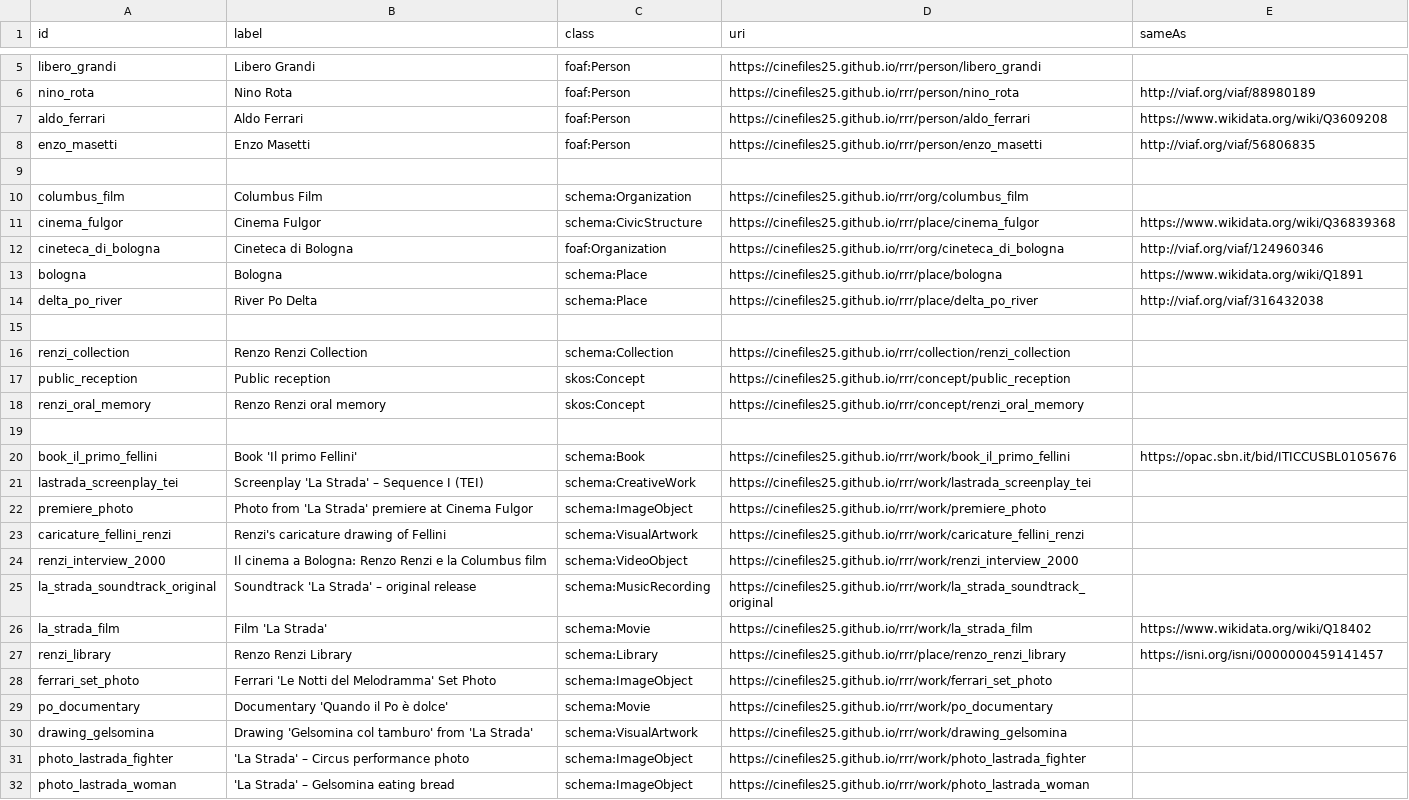
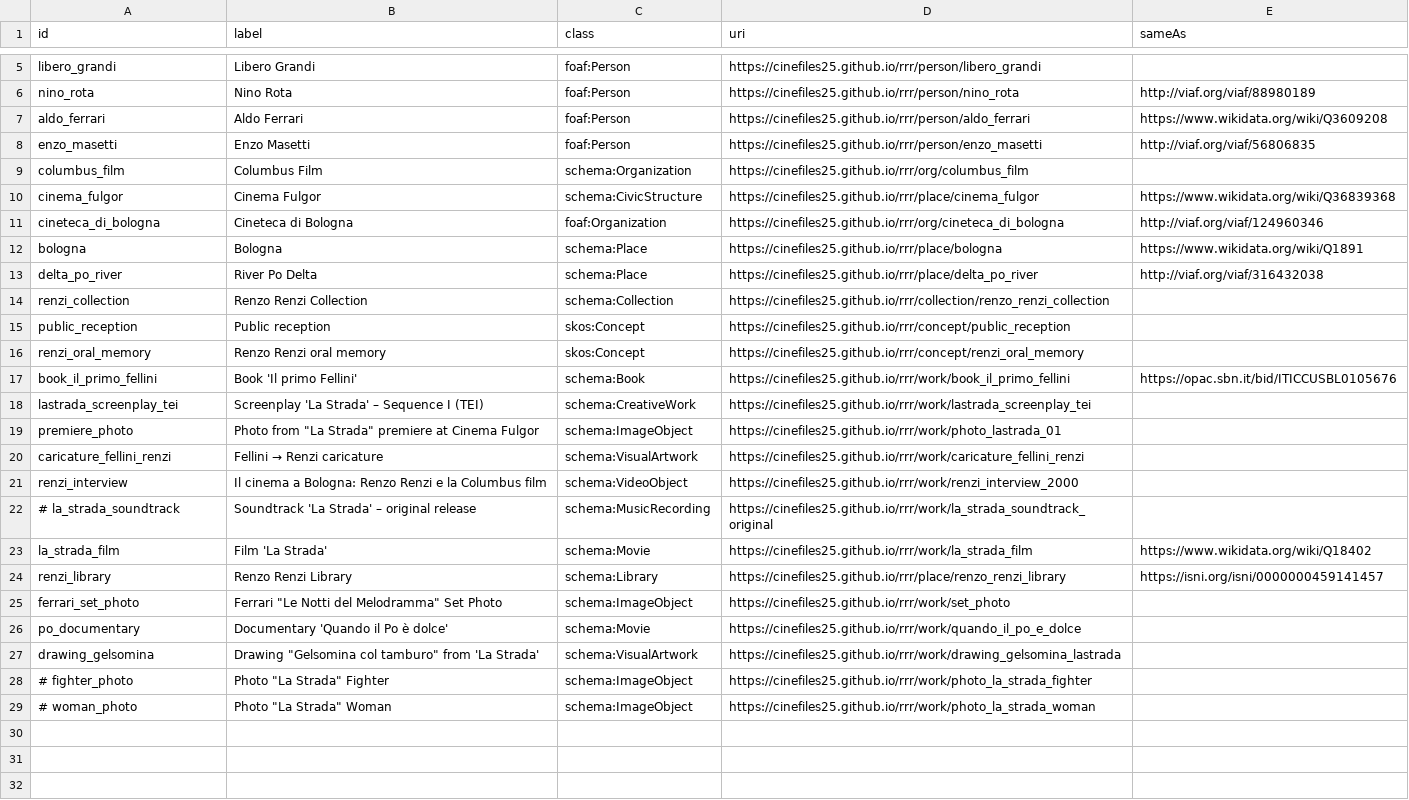
Before and after one commit to CineFiles25/TheRevolussionOfRenzoRenzi, a CSV file: csv/rrr_entities.csv, drawn as a sheet; only a part is shown, gaps mark what is left out.

```diff
--- a/csv/rrr_entities.csv
+++ b/csv/rrr_entities.csv
@@ -8,3 +8,2 @@ aldo_ferrari,Aldo Ferrari,foaf:Person,https://cinefiles25.github.io/rrr/person/a
 enzo_masetti,Enzo Masetti,foaf:Person,https://cinefiles25.github.io/rrr/person/enzo_masetti,http://viaf.org/viaf/56806835
-
 columbus_film,Columbus Film,schema:Organization,https://cinefiles25.github.io/rrr/org/columbus_film,
@@ -14,19 +13,17 @@ bologna,Bologna,schema:Place,https://cinefiles25.github.io/rrr/place/bologna,htt
 delta_po_river,River Po Delta,schema:Place,https://cinefiles25.github.io/rrr/place/delta_po_river,http://viaf.org/viaf/316432038
-
-renzi_collection,Renzo Renzi Collection,schema:Collection,https://cinefiles25.github.io/rrr/collection/renzi_collection,
+renzi_collection,Renzo Renzi Collection,schema:Collection,https://cinefiles25.github.io/rrr/collection/renzo_renzi_collection,
 public_reception,Public reception,skos:Concept,https://cinefiles25.github.io/rrr/concept/public_reception,
 renzi_oral_memory,Renzo Renzi oral memory,skos:Concept,https://cinefiles25.github.io/rrr/concept/renzi_oral_memory,
-
 book_il_primo_fellini,"Book 'Il primo Fellini'",schema:Book,https://cinefiles25.github.io/rrr/work/book_il_primo_fellini,https://opac.sbn.it/bid/ITICCUSBL0105676
 lastrada_screenplay_tei,"Screenplay 'La Strada' – Sequence I (TEI)",schema:CreativeWork,https://cinefiles25.github.io/rrr/work/lastrada_screenplay_tei,
-premiere_photo,"Photo from 'La Strada' premiere at Cinema Fulgor",schema:ImageObject,https://cinefiles25.github.io/rrr/work/premiere_photo,
-caricature_fellini_renzi,"Renzi's caricature drawing of Fellini",schema:VisualArtwork,https://cinefiles25.github.io/rrr/work/caricature_fellini_renzi,
-renzi_interview_2000,"Il cinema a Bologna: Renzo Renzi e la Columbus film",schema:VideoObject,https://cinefiles25.github.io/rrr/work/renzi_interview_2000,
-la_strada_soundtrack_original,"Soundtrack 'La Strada' – original release",schema:MusicRecording,https://cinefiles25.github.io/rrr/work/la_strada_soundtrack_original,
+premiere_photo,Photo from "La Strada" premiere at Cinema Fulgor,schema:ImageObject,https://cinefiles25.github.io/rrr/work/photo_lastrada_01,
+caricature_fellini_renzi,"Fellini → Renzi caricature",schema:VisualArtwork,https://cinefiles25.github.io/rrr/work/caricature_fellini_renzi,
+renzi_interview,"Il cinema a Bologna: Renzo Renzi e la Columbus film",schema:VideoObject,https://cinefiles25.github.io/rrr/work/renzi_interview_2000,
+# la_strada_soundtrack,"Soundtrack 'La Strada' – original release",schema:MusicRecording,https://cinefiles25.github.io/rrr/work/la_strada_soundtrack_original,
 la_strada_film,"Film 'La Strada'",schema:Movie,https://cinefiles25.github.io/rrr/work/la_strada_film,https://www.wikidata.org/wiki/Q18402
 renzi_library,Renzo Renzi Library,schema:Library,https://cinefiles25.github.io/rrr/place/renzo_renzi_library,https://isni.org/isni/0000000459141457
-ferrari_set_photo,"Ferrari 'Le Notti del Melodramma' Set Photo",schema:ImageObject,https://cinefiles25.github.io/rrr/work/ferrari_set_photo,
-po_documentary,"Documentary 'Quando il Po è dolce'",schema:Movie,https://cinefiles25.github.io/rrr/work/po_documentary,
-drawing_gelsomina,"Drawing 'Gelsomina col tamburo' from 'La Strada'",schema:VisualArtwork,https://cinefiles25.github.io/rrr/work/drawing_gelsomina,
-photo_lastrada_fighter,"'La Strada' – Circus performance photo",schema:ImageObject,https://cinefiles25.github.io/rrr/work/photo_lastrada_fighter,
-photo_lastrada_woman,"'La Strada' – Gelsomina eating bread",schema:ImageObject,https://cinefiles25.github.io/rrr/work/photo_lastrada_woman,
+ferrari_set_photo,Ferrari "Le Notti del Melodramma" Set Photo,schema:ImageObject,https://cinefiles25.github.io/rrr/work/set_photo,
+po_documentary,"Documentary 'Quando il Po è dolce'",schema:Movie,https://cinefiles25.github.io/rrr/work/quando_il_po_e_dolce,
+drawing_gelsomina,Drawing "Gelsomina col tamburo" from 'La Strada',schema:VisualArtwork,https://cinefiles25.github.io/rrr/work/drawing_gelsomina_lastrada,
+# fighter_photo,Photo "La Strada" Fighter,schema:ImageObject,https://cinefiles25.github.io/rrr/work/photo_la_strada_fighter,
+# woman_photo,Photo "La Strada" Woman,schema:ImageObject,https://cinefiles25.github.io/rrr/work/photo_la_strada_woman,
```
Also changed, not shown: 1 other file.
